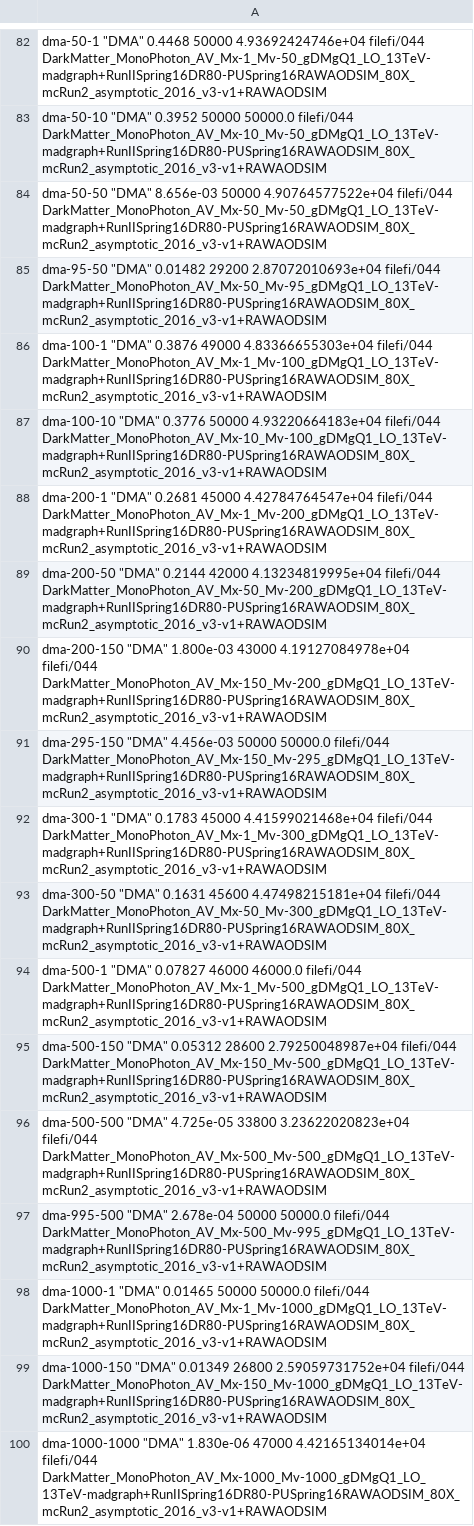
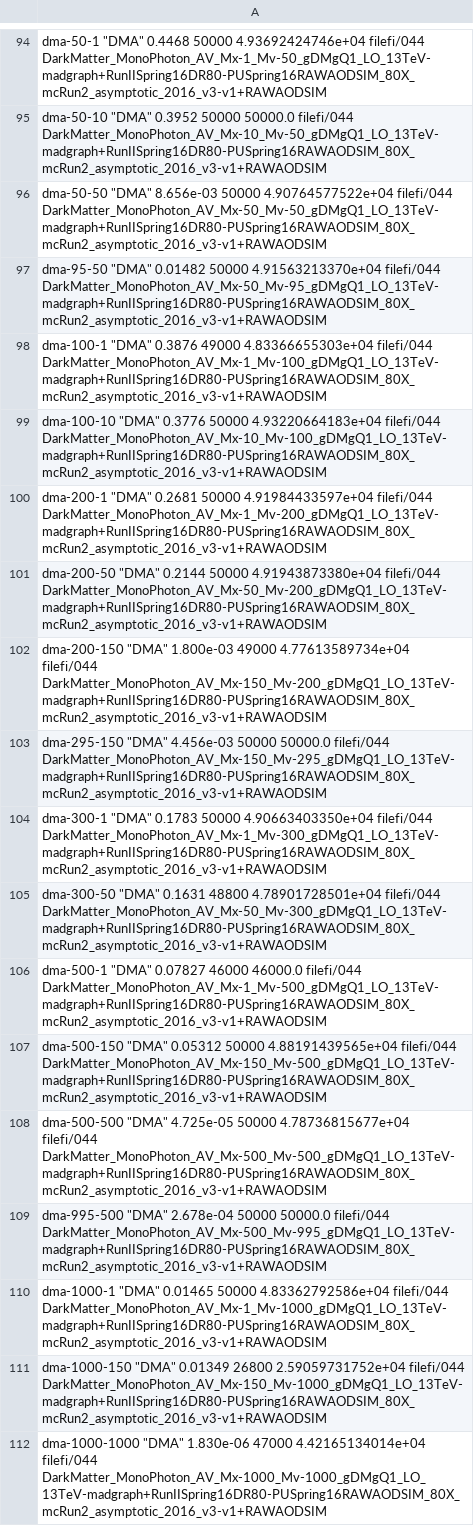
Before and after one commit to MiT-HEP/MonoX, a CSV file: monophoton/data/datasets.csv, drawn as a sheet; only a part is shown, gaps mark what is left out; addresses are those after the commit; the diff covers the shown part only; the diff names each change by its address in the sheet, - before the commit and + after, or states it on an @@ line.

```diff
--- a/monophoton/data/datasets.csv
+++ b/monophoton/data/datasets.csv
-A97: …"DMA" 0.01482 29200 2.87072010693e+04 filefi/044 DarkMatter_MonoPhoton_AV_Mx-50_Mv-95_gDMgQ1_LO_13TeV-madgraph+RunIISpring16DR80-PUSpring16RAWAODSIM_80X_mcRun2_asymptotic_2016_v3-v1+RAWAODSIM
+A97: …"DMA" 0.01482 50000 4.91563213370e+04 filefi/044 DarkMatter_MonoPhoton_AV_Mx-50_Mv-95_gDMgQ1_LO_13TeV-madgraph+RunIISpring16DR80-PUSpring16RAWAODSIM_80X_mcRun2_asymptotic_2016_v3-v1+RAWAODSIM
-A100: …"DMA" 0.2681 45000 4.42784764547e+04 filefi/044 DarkMatter_MonoPhoton_AV_Mx-1_Mv-200_gDMgQ1_LO_13TeV-madgraph+RunIISpring16DR80-PUSpring16RAWAODSIM_80X_mcRun2_asymptotic_2016_v3-v1+RAWAODSIM
+A100: …"DMA" 0.2681 50000 4.91984433597e+04 filefi/044 DarkMatter_MonoPhoton_AV_Mx-1_Mv-200_gDMgQ1_LO_13TeV-madgraph+RunIISpring16DR80-PUSpring16RAWAODSIM_80X_mcRun2_asymptotic_2016_v3-v1+RAWAODSIM
-A101: …"DMA" 0.2144 42000 4.13234819995e+04 filefi/044 DarkMatter_MonoPhoton_AV_Mx-50_Mv-200_gDMgQ1_LO_13TeV-madgraph+RunIISpring16DR80-PUSpring16RAWAODSIM_80X_mcRun2_asymptotic_2016_v3-v1+RAWAODSIM
+A101: …"DMA" 0.2144 50000 4.91943873380e+04 filefi/044 DarkMatter_MonoPhoton_AV_Mx-50_Mv-200_gDMgQ1_LO_13TeV-madgraph+RunIISpring16DR80-PUSpring16RAWAODSIM_80X_mcRun2_asymptotic_2016_v3-v1+RAWAODSIM
-A102: …"DMA" 1.800e-03 43000 4.19127084978e+04 filefi/044 DarkMatter_MonoPhoton_AV_Mx-150_Mv-200_gDMgQ1_LO_13TeV-madgraph+RunIISpring16DR80-PUSpring16RAWAODSIM_80X_mcRun2_asymptotic_2016_v3-v1+RAWAODSIM
+A102: …"DMA" 1.800e-03 49000 4.77613589734e+04 filefi/044 DarkMatter_MonoPhoton_AV_Mx-150_Mv-200_gDMgQ1_LO_13TeV-madgraph+RunIISpring16DR80-PUSpring16RAWAODSIM_80X_mcRun2_asymptotic_2016_v3-v1+RAWAODSIM
-A104: …"DMA" 0.1783 45000 4.41599021468e+04 filefi/044 DarkMatter_MonoPhoton_AV_Mx-1_Mv-300_gDMgQ1_LO_13TeV-madgraph+RunIISpring16DR80-PUSpring16RAWAODSIM_80X_mcRun2_asymptotic_2016_v3-v1+RAWAODSIM
+A104: …"DMA" 0.1783 50000 4.90663403350e+04 filefi/044 DarkMatter_MonoPhoton_AV_Mx-1_Mv-300_gDMgQ1_LO_13TeV-madgraph+RunIISpring16DR80-PUSpring16RAWAODSIM_80X_mcRun2_asymptotic_2016_v3-v1+RAWAODSIM
-A105: …"DMA" 0.1631 45600 4.47498215181e+04 filefi/044 DarkMatter_MonoPhoton_AV_Mx-50_Mv-300_gDMgQ1_LO_13TeV-madgraph+RunIISpring16DR80-PUSpring16RAWAODSIM_80X_mcRun2_asymptotic_2016_v3-v1+RAWAODSIM
+A105: …"DMA" 0.1631 48800 4.78901728501e+04 filefi/044 DarkMatter_MonoPhoton_AV_Mx-50_Mv-300_gDMgQ1_LO_13TeV-madgraph+RunIISpring16DR80-PUSpring16RAWAODSIM_80X_mcRun2_asymptotic_2016_v3-v1+RAWAODSIM
-A107: …"DMA" 0.05312 28600 2.79250048987e+04 filefi/044 DarkMatter_MonoPhoton_AV_Mx-150_Mv-500_gDMgQ1_LO_13TeV-madgraph+RunIISpring16DR80-PUSpring16RAWAODSIM_80X_mcRun2_asymptotic_2016_v3-v1+RAWAODSIM
+A107: …"DMA" 0.05312 50000 4.88191439565e+04 filefi/044 DarkMatter_MonoPhoton_AV_Mx-150_Mv-500_gDMgQ1_LO_13TeV-madgraph+RunIISpring16DR80-PUSpring16RAWAODSIM_80X_mcRun2_asymptotic_2016_v3-v1+RAWAODSIM
-A108: …"DMA" 4.725e-05 33800 3.23622020823e+04 filefi/044 DarkMatter_MonoPhoton_AV_Mx-500_Mv-500_gDMgQ1_LO_13TeV-madgraph+RunIISpring16DR80-PUSpring16RAWAODSIM_80X_mcRun2_asymptotic_2016_v3-v1+RAWAODSIM
+A108: …"DMA" 4.725e-05 50000 4.78736815677e+04 filefi/044 DarkMatter_MonoPhoton_AV_Mx-500_Mv-500_gDMgQ1_LO_13TeV-madgraph+RunIISpring16DR80-PUSpring16RAWAODSIM_80X_mcRun2_asymptotic_2016_v3-v1+RAWAODSIM
-A110: …0.01465 50000 50000.0 filefi/044 DarkMatter_MonoPhoton_AV_Mx-1_Mv-1000_gDMgQ1_LO_13TeV-madgraph+RunIISpring16DR80-PUSpring16RAWAODSIM_80X_mcRun2_asymptotic_2016_v3-v1+RAWAODSIM
+A110: …0.01465 50000 4.83362792586e+04 filefi/044 DarkMatter_MonoPhoton_AV_Mx-1_Mv-1000_gDMgQ1_LO_13TeV-madgraph+RunIISpring16DR80-PUSpring16RAWAODSIM_80X_mcRun2_asymptotic_2016_v3-v1+RAWAODSIM
```
Also changed, not shown: 12 added rows and 36 edited cells elsewhere in this file, 1 other file.
